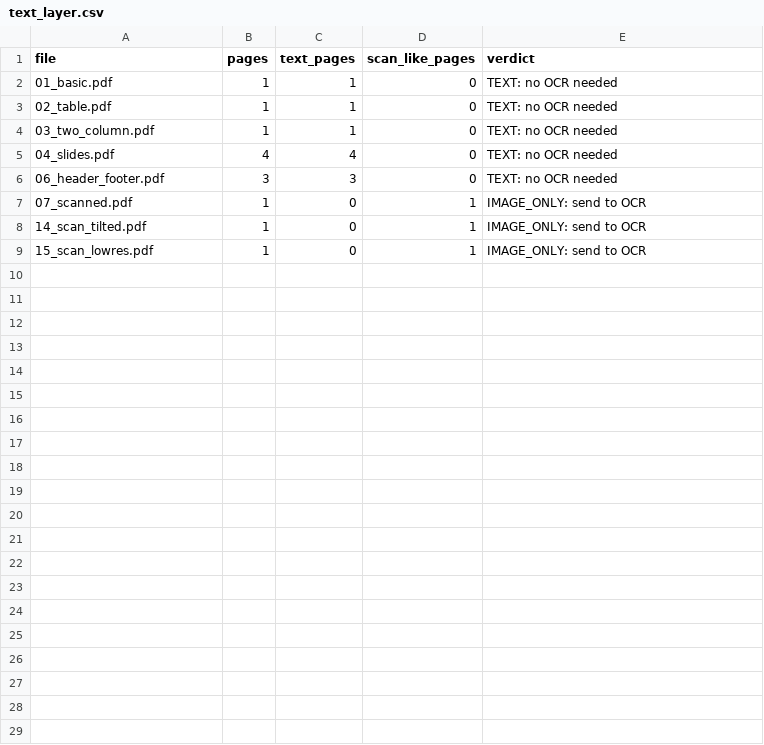
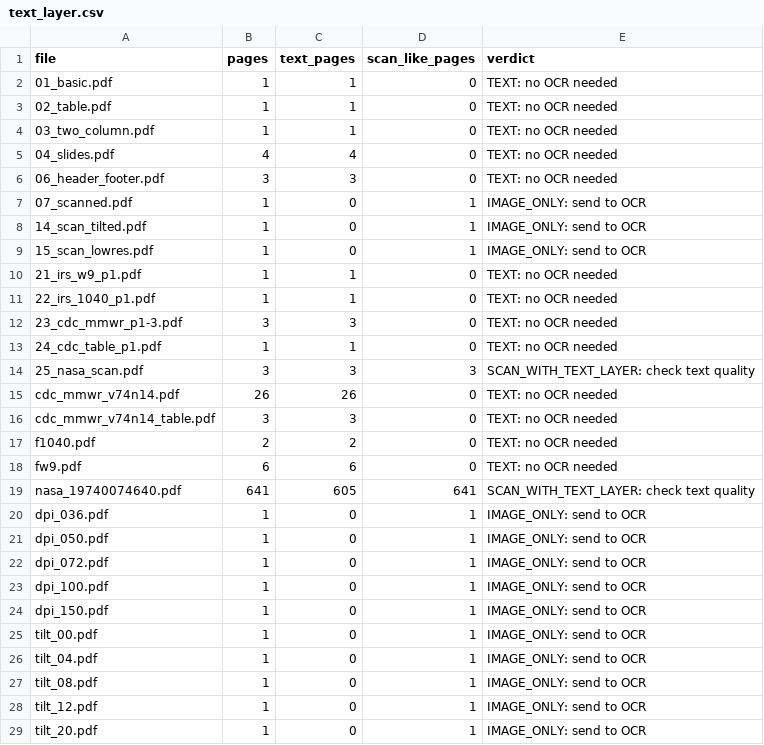
Before and after one commit to Sushmapatil161/doc-parsing-research, a CSV file: results/text_layer.csv, drawn as a sheet.

Commit message:
Day 3 Task 3: 5 real public-domain PDFs (IRS, CDC, NASA), sources and licences

```diff
--- a/results/text_layer.csv
+++ b/results/text_layer.csv
@@ -9 +9,21 @@ file,pages,text_pages,scan_like_pages,verdict
 15_scan_lowres.pdf,1,0,1,IMAGE_ONLY: send to OCR
+21_irs_w9_p1.pdf,1,1,0,TEXT: no OCR needed
+22_irs_1040_p1.pdf,1,1,0,TEXT: no OCR needed
+23_cdc_mmwr_p1-3.pdf,3,3,0,TEXT: no OCR needed
+24_cdc_table_p1.pdf,1,1,0,TEXT: no OCR needed
+25_nasa_scan.pdf,3,3,3,SCAN_WITH_TEXT_LAYER: check text quality
+cdc_mmwr_v74n14.pdf,26,26,0,TEXT: no OCR needed
+cdc_mmwr_v74n14_table.pdf,3,3,0,TEXT: no OCR needed
+f1040.pdf,2,2,0,TEXT: no OCR needed
+fw9.pdf,6,6,0,TEXT: no OCR needed
+nasa_19740074640.pdf,641,605,641,SCAN_WITH_TEXT_LAYER: check text quality
+dpi_036.pdf,1,0,1,IMAGE_ONLY: send to OCR
+dpi_050.pdf,1,0,1,IMAGE_ONLY: send to OCR
+dpi_072.pdf,1,0,1,IMAGE_ONLY: send to OCR
+dpi_100.pdf,1,0,1,IMAGE_ONLY: send to OCR
+dpi_150.pdf,1,0,1,IMAGE_ONLY: send to OCR
+tilt_00.pdf,1,0,1,IMAGE_ONLY: send to OCR
+tilt_04.pdf,1,0,1,IMAGE_ONLY: send to OCR
+tilt_08.pdf,1,0,1,IMAGE_ONLY: send to OCR
+tilt_12.pdf,1,0,1,IMAGE_ONLY: send to OCR
+tilt_20.pdf,1,0,1,IMAGE_ONLY: send to OCR
```
Also changed, not shown: 13 other files.
